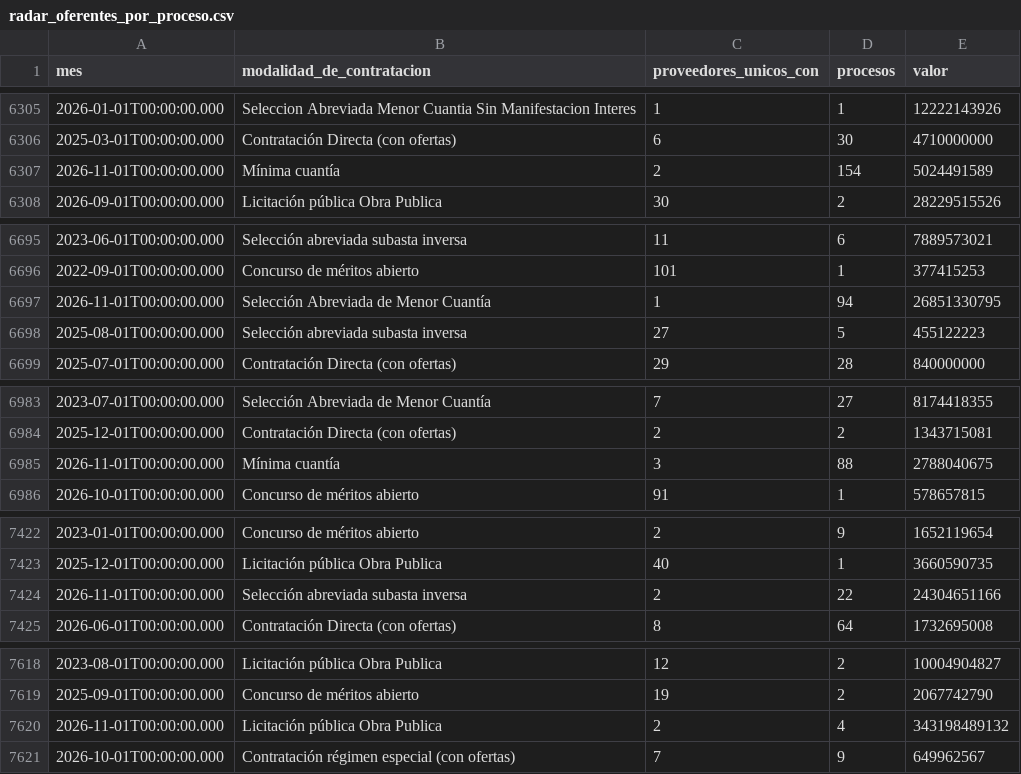
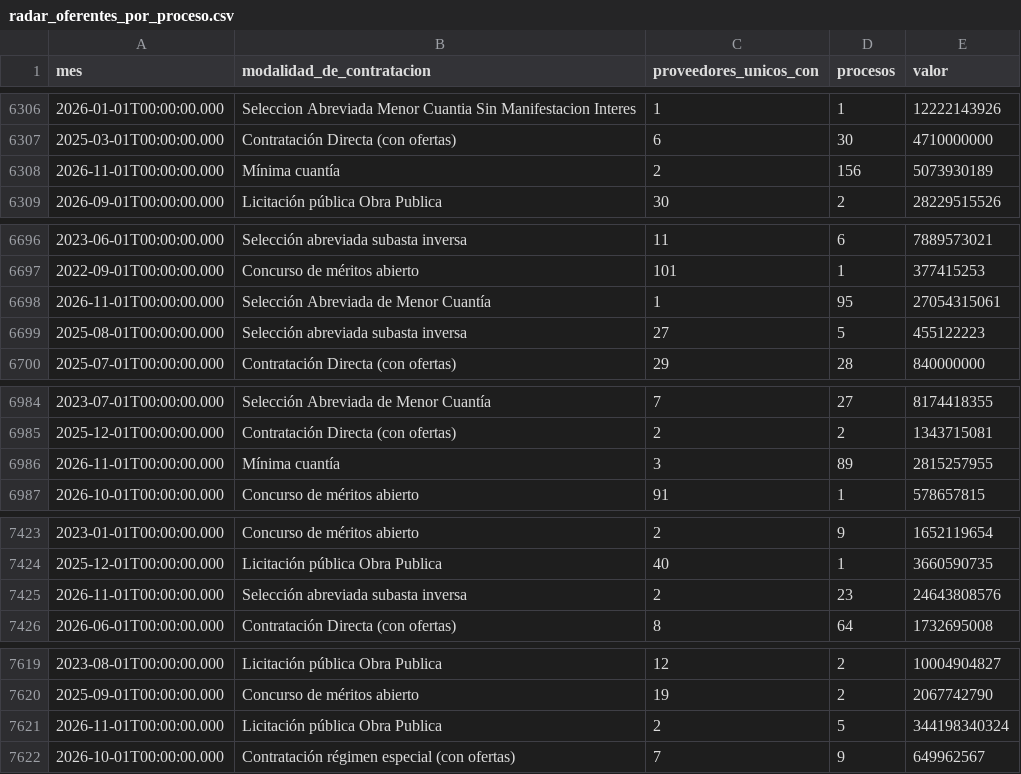
Before and after one commit to fundacionipg-sys/observatorio-datos, a CSV file: datos/productos/radar_oferentes_por_proceso.csv, drawn as a sheet; only a part is shown, gaps mark what is left out; the diff covers the shown part only.

```diff
--- a/datos/productos/radar_oferentes_por_proceso.csv
+++ b/datos/productos/radar_oferentes_por_proceso.csv
@@ -6306,3 +6307,3 @@
 "2025-03-01T00:00:00.000","Contratación Directa (con ofertas)","6","30","4710000000"
-"2026-11-01T00:00:00.000","Mínima cuantía","2","154","5024491589"
+"2026-11-01T00:00:00.000","Mínima cuantía","2","156","5073930189"
 "2026-09-01T00:00:00.000","Licitación pública Obra Publica","30","2","28229515526"
@@ -6696,3 +6697,3 @@
 "2022-09-01T00:00:00.000","Concurso de méritos abierto","101","1","377415253"
-"2026-11-01T00:00:00.000","Selección Abreviada de Menor Cuantía","1","94","26851330795"
+"2026-11-01T00:00:00.000","Selección Abreviada de Menor Cuantía","1","95","27054315061"
 "2025-08-01T00:00:00.000","Selección abreviada subasta inversa","27","5","455122223"
@@ -6984,3 +6985,3 @@
 "2025-12-01T00:00:00.000","Contratación Directa (con ofertas)","2","2","1343715081"
-"2026-11-01T00:00:00.000","Mínima cuantía","3","88","2788040675"
+"2026-11-01T00:00:00.000","Mínima cuantía","3","89","2815257955"
 "2026-10-01T00:00:00.000","Concurso de méritos abierto","91","1","578657815"
@@ -7423,3 +7424,3 @@
 "2025-12-01T00:00:00.000","Licitación pública Obra Publica","40","1","3660590735"
-"2026-11-01T00:00:00.000","Selección abreviada subasta inversa","2","22","24304651166"
+"2026-11-01T00:00:00.000","Selección abreviada subasta inversa","2","23","24643808576"
 "2026-06-01T00:00:00.000","Contratación Directa (con ofertas)","8","64","1732695008"
@@ -7619,3 +7620,3 @@
 "2025-09-01T00:00:00.000","Concurso de méritos abierto","19","2","2067742790"
-"2026-11-01T00:00:00.000","Licitación pública Obra Publica","2","4","343198489132"
+"2026-11-01T00:00:00.000","Licitación pública Obra Publica","2","5","344198340324"
 "2026-10-01T00:00:00.000","Contratación régimen especial (con ofertas)","7","9","649962567"
```
Also changed, not shown: 1 added row and 16 edited cells elsewhere in this file, datos/productos/_registro.csv.
